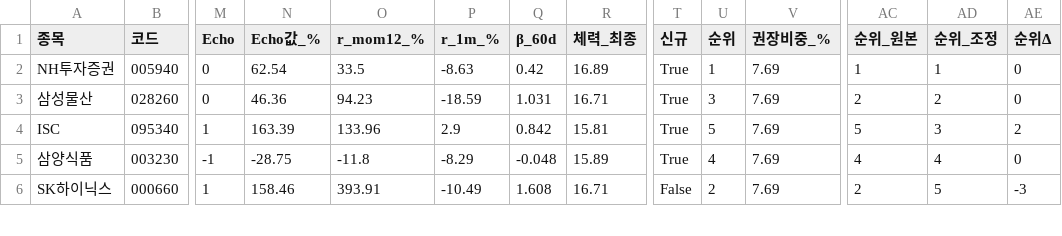
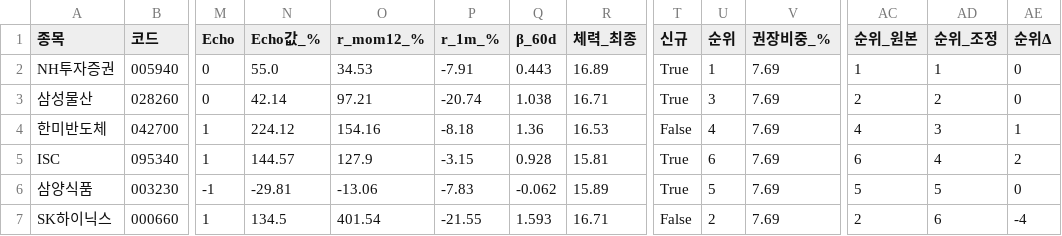
Before and after one commit to luminae21-source/jinwoo-quant-auto, a CSV file: docs/overlay_scores.csv, drawn as a sheet; only a part is shown, gaps mark what is left out; addresses are those after the commit; rows hold the shown columns only; the diff covers the shown part only; the diff names each change by its address in the sheet, - before the commit and + after, or states it on an @@ line.

```diff
--- a/docs/overlay_scores.csv
+++ b/docs/overlay_scores.csv
-N2 (Echo값_%): 62.54
+N2 (Echo값_%): 55.0
-O2 (r_mom12_%): 33.5
+O2 (r_mom12_%): 34.53
-P2 (r_1m_%): -8.63
+P2 (r_1m_%): -7.91
-Q2 (β_60d): 0.42
+Q2 (β_60d): 0.443
-N3 (Echo값_%): 46.36
+N3 (Echo값_%): 42.14
-O3 (r_mom12_%): 94.23
+O3 (r_mom12_%): 97.21
-P3 (r_1m_%): -18.59
+P3 (r_1m_%): -20.74
-Q3 (β_60d): 1.031
+Q3 (β_60d): 1.038
+row 4: 한미반도체 | 042700 | 1 | 224.12 | 154.16 | -8.18 | 1.36 | 16.53 | False | 4 | 7.69 | 4 | 3 | 1
-N5 (Echo값_%): 163.39
+N5 (Echo값_%): 144.57
-O5 (r_mom12_%): 133.96
+O5 (r_mom12_%): 127.9
-P5 (r_1m_%): 2.9
+P5 (r_1m_%): -3.15
-Q5 (β_60d): 0.842
+Q5 (β_60d): 0.928
-U5 (순위): 5
+U5 (순위): 6
-AC5 (순위_원본): 5
+AC5 (순위_원본): 6
-AD5 (순위_조정): 3
+AD5 (순위_조정): 4
-N6 (Echo값_%): -28.75
+N6 (Echo값_%): -29.81
-O6 (r_mom12_%): -11.8
+O6 (r_mom12_%): -13.06
-P6 (r_1m_%): -8.29
+P6 (r_1m_%): -7.83
-Q6 (β_60d): -0.048
+Q6 (β_60d): -0.062
-U6 (순위): 4
+U6 (순위): 5
-AC6 (순위_원본): 4
+AC6 (순위_원본): 5
-AD6 (순위_조정): 4
+AD6 (순위_조정): 5
-N7 (Echo값_%): 158.46
+N7 (Echo값_%): 134.5
-O7 (r_mom12_%): 393.91
+O7 (r_mom12_%): 401.54
-P7 (r_1m_%): -10.49
+P7 (r_1m_%): -21.55
-Q7 (β_60d): 1.608
+Q7 (β_60d): 1.593
-AD7 (순위_조정): 5
+AD7 (순위_조정): 6
-AE7 (순위Δ): -3
+AE7 (순위Δ): -4
```
Also changed, not shown: 1 removed row and 65 edited cells elsewhere in this file, docs/v36_scores_latest.csv, docs/v37_1_scores.csv, 10 other files.
